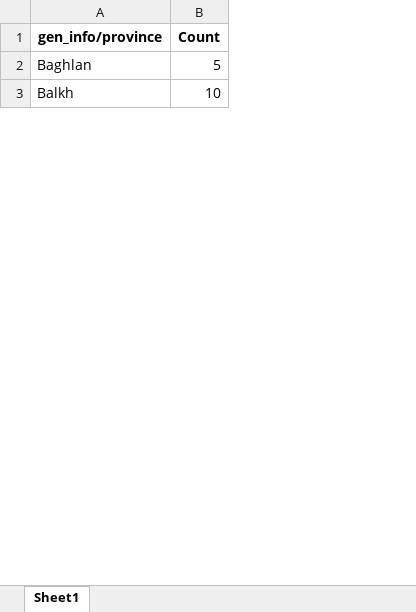
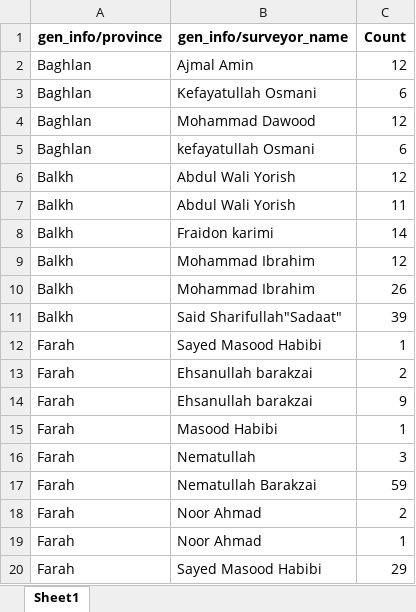
Before and after one commit to Mirwais-Farahi/Survey-Dashboard, an Excel workbook: grouped_data.xlsx, sheet Sheet1, drawn as a sheet; only a part is shown; values as stored, in another font and other column widths than the file's, no borders; addresses are those after the commit; the diff covers the shown part only; the diff names each change by its address in the sheet, - before the commit and + after, or states it on an @@ line.

Commit message:
Update

```diff
--- a/grouped_data.xlsx (sheet Sheet1)
+++ b/grouped_data.xlsx (sheet Sheet1)
+column B (gen_info/surveyor_name), row 2: Ajmal Amin; row 6: Abdul Wali Yorish
-C2 (Count): 5
+C2 (Count): 12
+row 3: Baghlan | Kefayatullah Osmani | 6
+row 4: Baghlan | Mohammad Dawood | 12
+row 5: Baghlan | kefayatullah Osmani | 6
-C6 (Count): 10
+C6 (Count): 12
+row 7: Balkh | Abdul Wali Yorish | 11
+row 8: Balkh | Fraidon karimi | 14
+row 9: Balkh | Mohammad Ibrahim | 12
+row 10: Balkh | Mohammad Ibrahim | 26
+row 11: Balkh | Said Sharifullah"Sadaat" | 39
+row 12: Farah | Sayed Masood Habibi | 1
+row 13: Farah | Ehsanullah barakzai | 2
+row 14: Farah | Ehsanullah barakzai | 9
+row 15: Farah | Masood Habibi | 1
+row 16: Farah | Nematullah | 3
+row 17: Farah | Nematullah Barakzai | 59
+row 18: Farah | Noor Ahmad | 2
+row 19: Farah | Noor Ahmad | 1
+row 20: Farah | Sayed Masood Habibi | 29
```
Also changed, not shown: 124 added rows and 1 edited cell elsewhere in this sheet.
